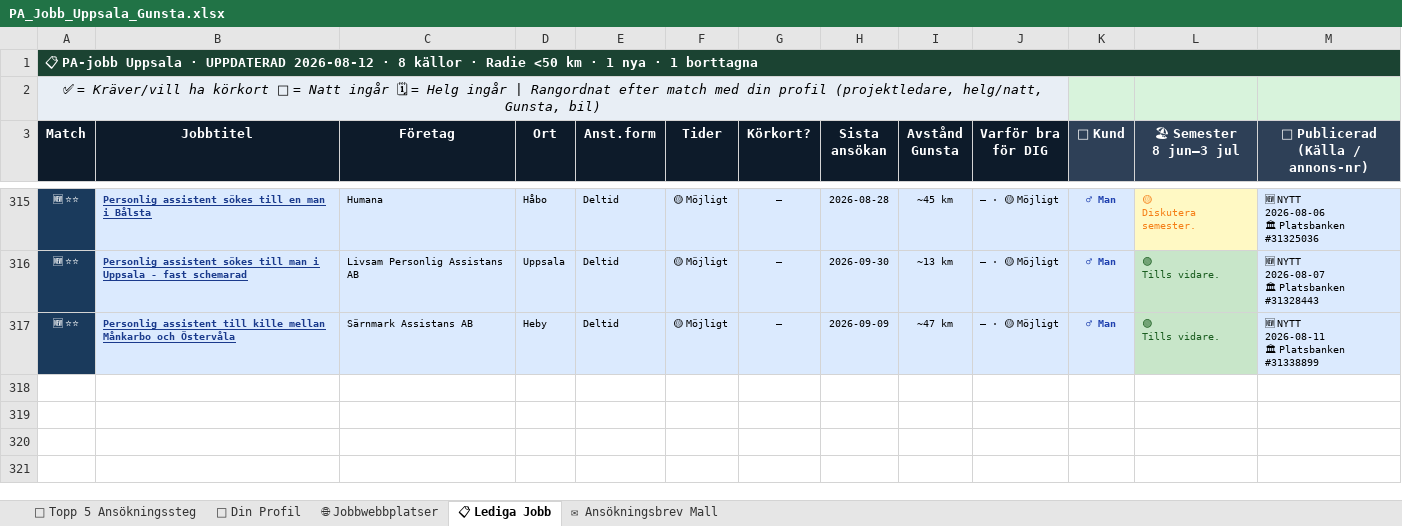
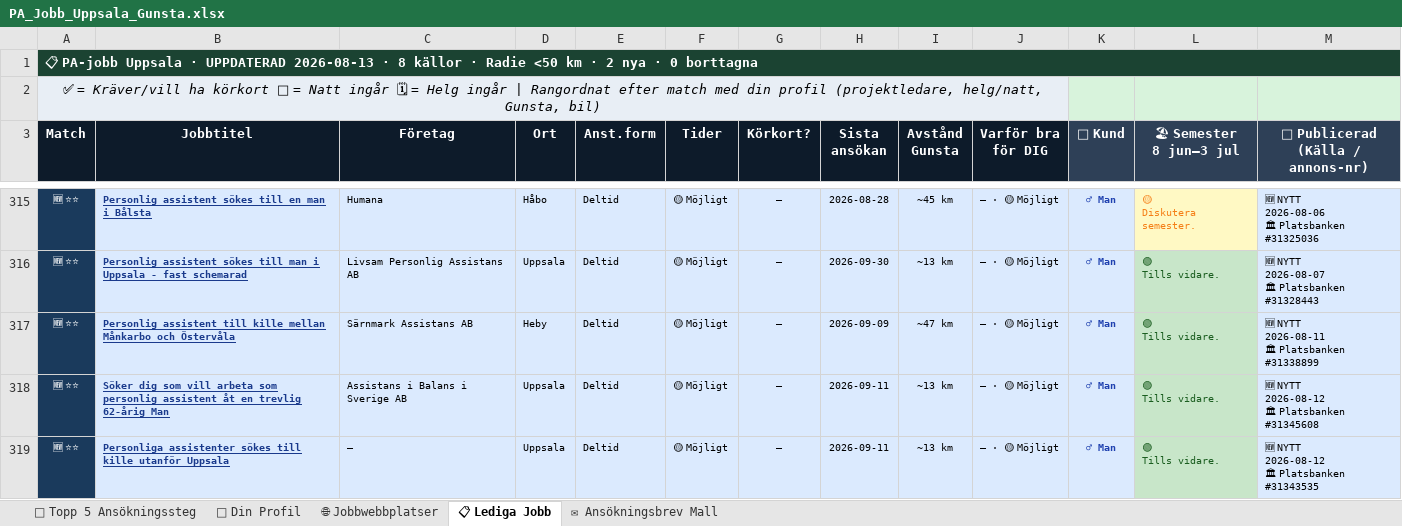
Before and after one commit to BorisTeuks/pa-jobb-uppsala, an Excel workbook: PA_Jobb_Uppsala_Gunsta.xlsx, sheet 📋 Lediga Jobb, drawn as a sheet; only a part is shown, gaps mark what is left out; values as stored, in another font and other column widths than the file's, no borders; ↵ is a line break in a cell; the diff names each change by its address in the sheet, - before the commit and + after, or states it on an @@ line.

Commit message:
Auto: PA-jobb uppdatering 2026-08-13

```diff
--- a/PA_Jobb_Uppsala_Gunsta.xlsx (sheet 📋 Lediga Jobb)
+++ b/PA_Jobb_Uppsala_Gunsta.xlsx (sheet 📋 Lediga Jobb)
-A1 (Match): …· UPPDATERAD 2026-08-12 · 8 källor · Radie <50 km · 1 nya · 1 borttagna
+A1 (Match): …· UPPDATERAD 2026-08-13 · 8 källor · Radie <50 km · 2 nya · 0 borttagna
+row 318: 🆕 ⭐⭐ | Söker dig som vill arbeta som personlig assistent åt en trevlig 62-årig Man | Assistans i Balans i Sverige AB | Uppsala | Deltid | 🟡 Möjligt | – | 2026-09-11 | ~13 km | – · 🟡 Möjligt | ♂ Man | 🟢 ↵ Tills vidare. | 🆕 NYTT ↵ 2026-08-12 ↵ 🏛 Platsbanken #31345608
+row 319: 🆕 ⭐⭐ | Personliga assistenter sökes till kille utanför Uppsala | – | Uppsala | Deltid | 🟡 Möjligt | – | 2026-09-11 | ~13 km | – · 🟡 Möjligt | ♂ Man | 🟢 ↵ Tills vidare. | 🆕 NYTT ↵ 2026-08-12 ↵ 🏛 Platsbanken #31343535
```
Also changed, not shown: 2 other files.
